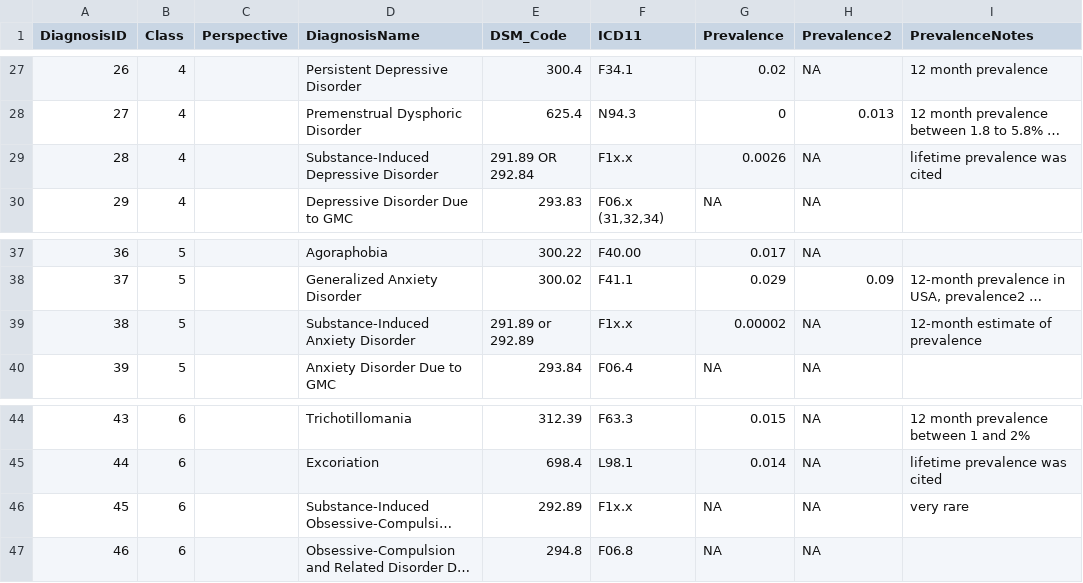
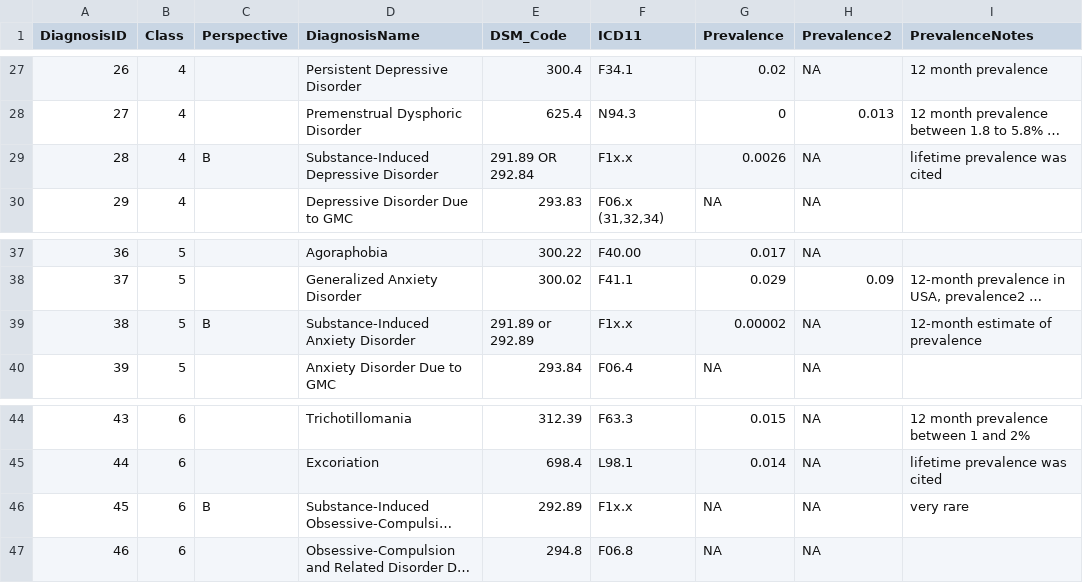
Before and after one commit to Pinskys/DSM_Prevalence, a CSV file: data/psychprevalence.csv, drawn as a sheet; only a part is shown, gaps mark what is left out; long unchanged cells end in …; the diff covers the shown part only; the diff names each change by its address in the sheet, - before the commit and + after, or states it on an @@ line.

```diff
--- a/data/psychprevalence.csv
+++ b/data/psychprevalence.csv
-C29 (Perspective): (empty)
+C29 (Perspective): B
-C39 (Perspective): (empty)
+C39 (Perspective): B
-C46 (Perspective): (empty)
+C46 (Perspective): B
```
Also changed, not shown: 20 edited cells elsewhere in this file, 1 other file.
